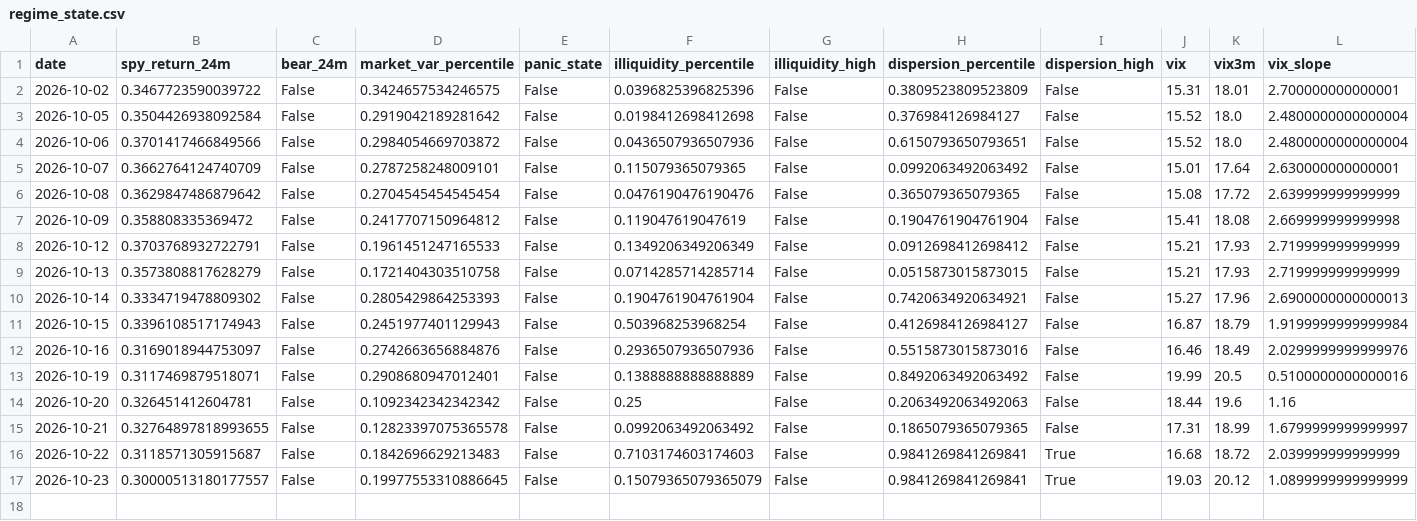
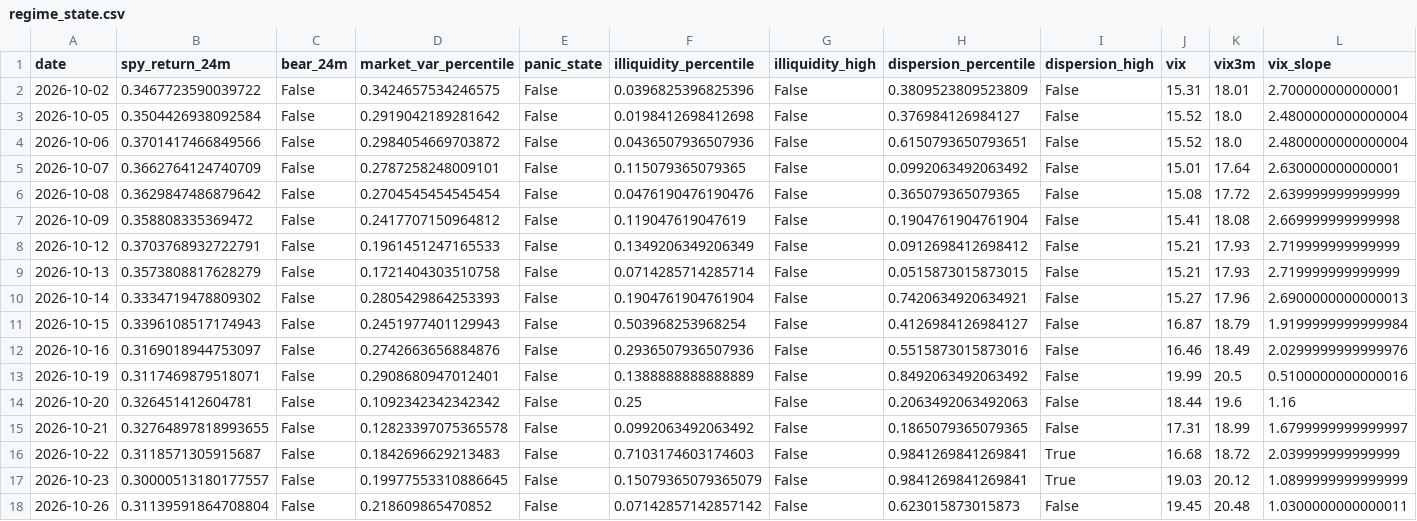
Before and after one commit to Raskull-ux/Options-Bot-Prototype, a CSV file: data/regime_state.csv, drawn as a sheet; only a part is shown; rows hold the shown columns only; the diff names each change by its address in the sheet, - before the commit and + after, or states it on an @@ line.

```diff
--- a/data/regime_state.csv
+++ b/data/regime_state.csv
+row 18: 2026-10-26 | 0.31139591864708804 | False | 0.218609865470852 | False | 0.07142857142857142 | False | 0.623015873015873 | False | 19.45 | 20.48 | 1.0300000000000011
```
Also changed, not shown: data/collector_run_log.csv, data/earnings_calendar.csv, 9 other files.
